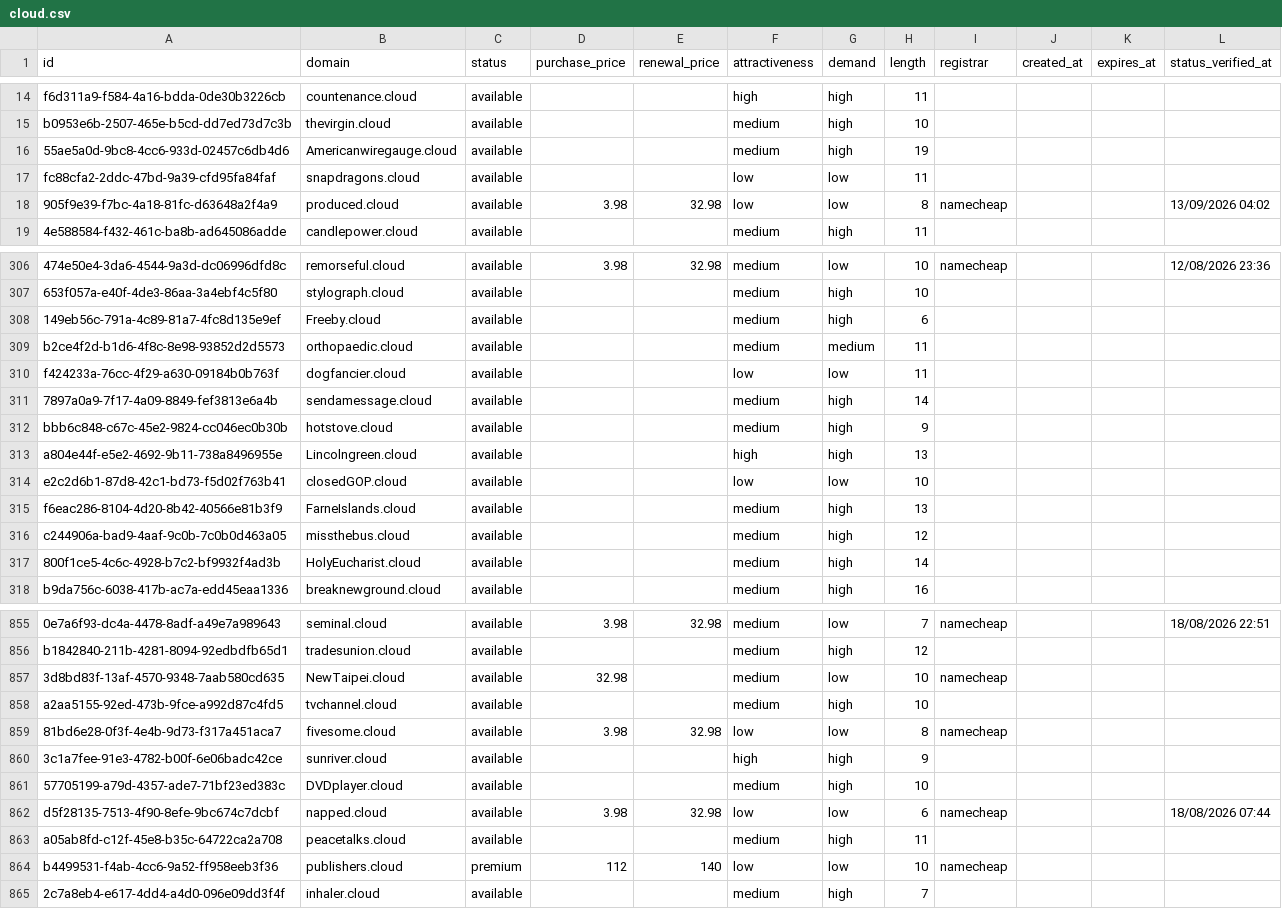
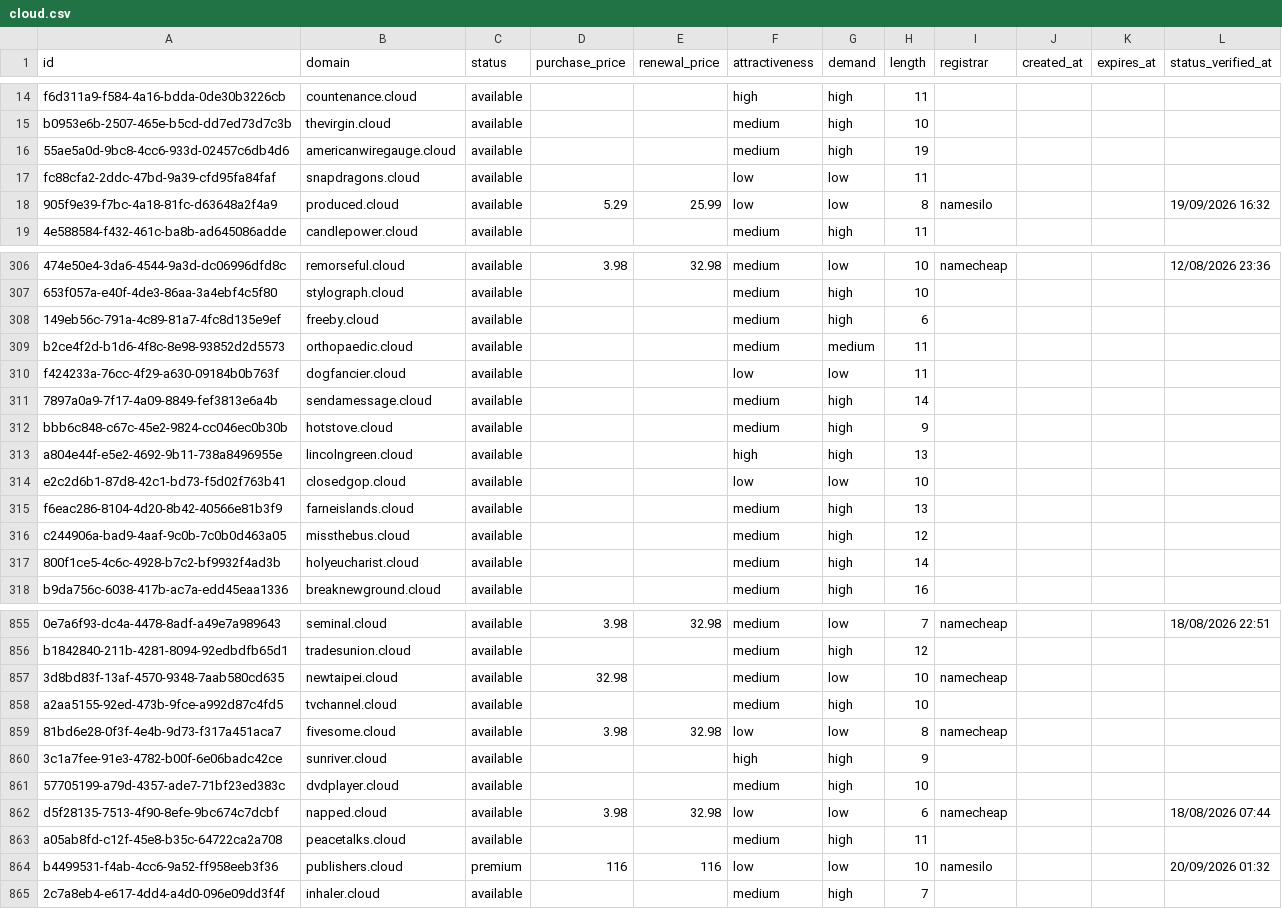
Before and after one commit to UniqueDomains/cloud-oneword-domains, a CSV file: cloud.csv, drawn as a sheet; only a part is shown, gaps mark what is left out; the diff covers the shown part only; the diff names each change by its address in the sheet, - before the commit and + after, or states it on an @@ line.

Commit message:
Domains update

```diff
--- a/cloud.csv
+++ b/cloud.csv
-B16 (domain): Americanwiregauge.cloud
+B16 (domain): americanwiregauge.cloud
-D18 (purchase_price): 3.98
+D18 (purchase_price): 5.29
-E18 (renewal_price): 32.98
+E18 (renewal_price): 25.99
-I18 (registrar): namecheap
+I18 (registrar): namesilo
-L18 (status_verified_at): 13/09/2026 04:02
+L18 (status_verified_at): 19/09/2026 16:32
-B308 (domain): Freeby.cloud
+B308 (domain): freeby.cloud
-B313 (domain): Lincolngreen.cloud
+B313 (domain): lincolngreen.cloud
-B314 (domain): closedGOP.cloud
+B314 (domain): closedgop.cloud
-B315 (domain): FarneIslands.cloud
+B315 (domain): farneislands.cloud
-B317 (domain): HolyEucharist.cloud
+B317 (domain): holyeucharist.cloud
-B857 (domain): NewTaipei.cloud
+B857 (domain): newtaipei.cloud
-B861 (domain): DVDplayer.cloud
+B861 (domain): dvdplayer.cloud
-D864 (purchase_price): 112
+D864 (purchase_price): 116
-E864 (renewal_price): 140
+E864 (renewal_price): 116
-I864 (registrar): namecheap
+I864 (registrar): namesilo
-L864 (status_verified_at): (empty)
+L864 (status_verified_at): 20/09/2026 01:32
```
Also changed, not shown: 1 added row, 1 removed row and 128 edited cells elsewhere in this file, 4 other files.
